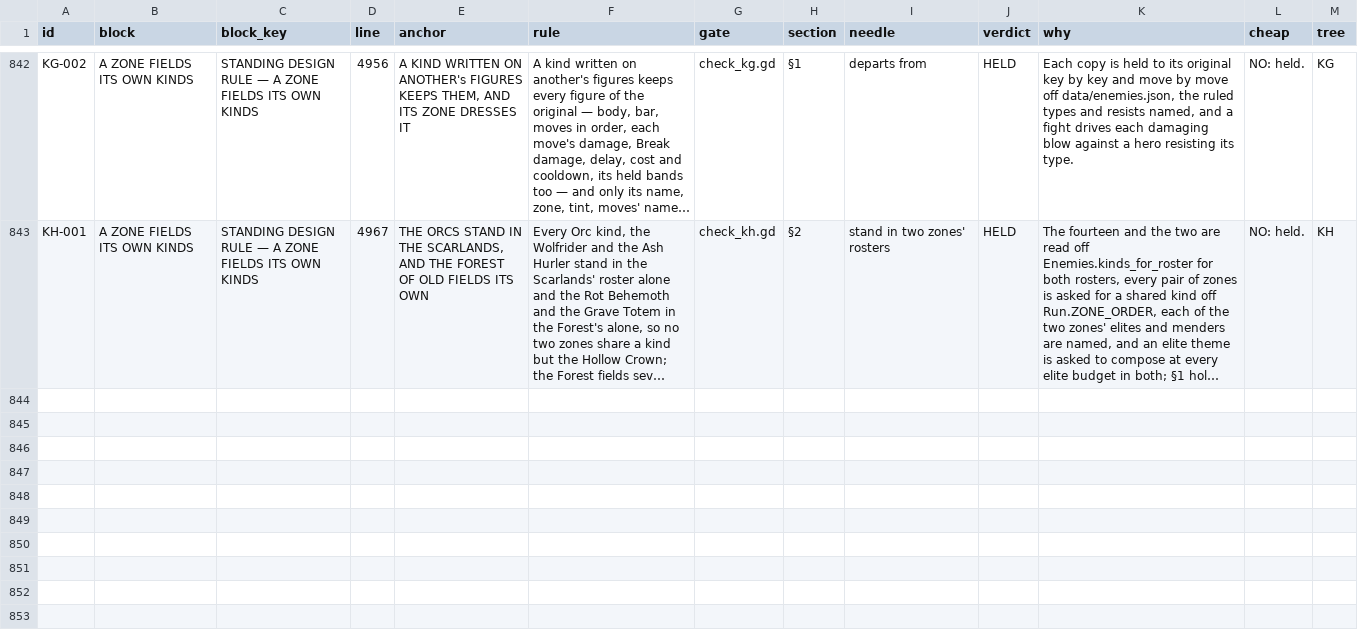
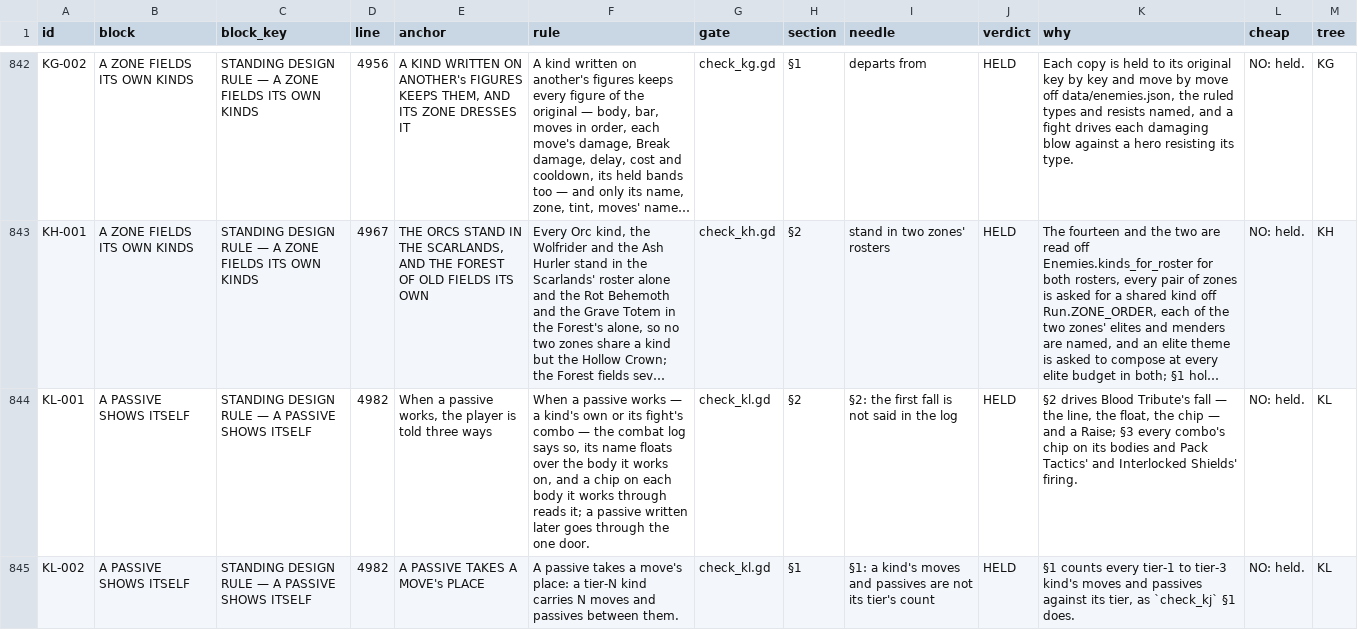
Before and after one commit to thebaldman65-spec/DoD, a TSV file: docs/reports/IU-rules-census.tsv, drawn as a sheet; only a part is shown, gaps mark what is left out; long unchanged cells end in …; the diff names each change by its address in the sheet, - before the commit and + after, or states it on an @@ line.

```diff
--- a/docs/reports/IU-rules-census.tsv
+++ b/docs/reports/IU-rules-census.tsv
+row 844: KL-001 | A PASSIVE SHOWS ITSELF | STANDING DESIGN RULE — A PASSIVE SHOWS ITSELF | 4982 | When a passive works, the player is told three ways | When a passive works — a kind's own or its fight's combo — the combat log says so, its name floats over the body it works on, and a chip on each body it works through reads it; a passive written later goes through the one door. | check_kl.gd | §2 | §2: the first fall is not said in the log | HELD | §2 drives Blood Tribute's fall — the line, the float, the chip — and a Raise; §3 every combo's chip on its bodies and Pack Tactics' and Interlocked Shields' firing. | NO: held. | KL
+row 845: KL-002 | A PASSIVE SHOWS ITSELF | STANDING DESIGN RULE — A PASSIVE SHOWS ITSELF | 4982 | A PASSIVE TAKES A MOVE's PLACE | A passive takes a move's place: a tier-N kind carries N moves and passives between them. | check_kl.gd | §1 | §1: a kind's moves and passives are not its tier's count | HELD | §1 counts every tier-1 to tier-3 kind's moves and passives against its tier, as `check_kj` §1 does. | NO: held. | KL
```
Also changed, not shown: docs/reports/JO-held.tsv, docs/reports/JW-picks.tsv, 33 other files.
